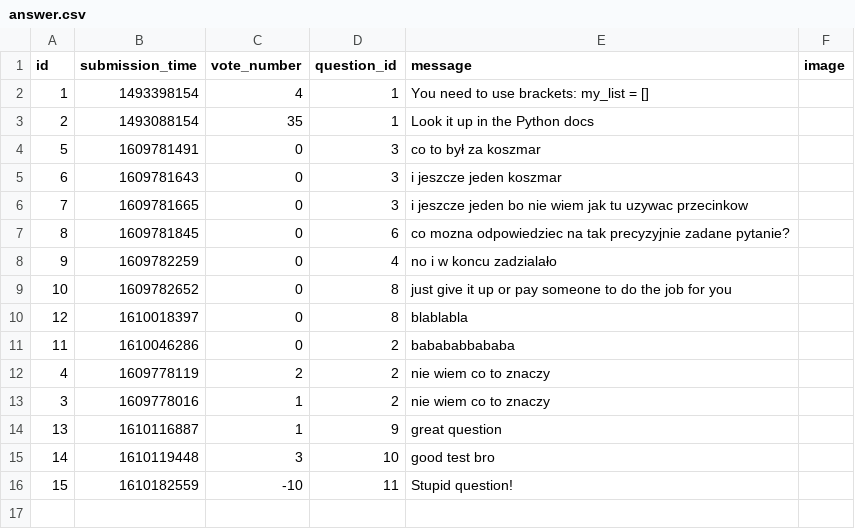
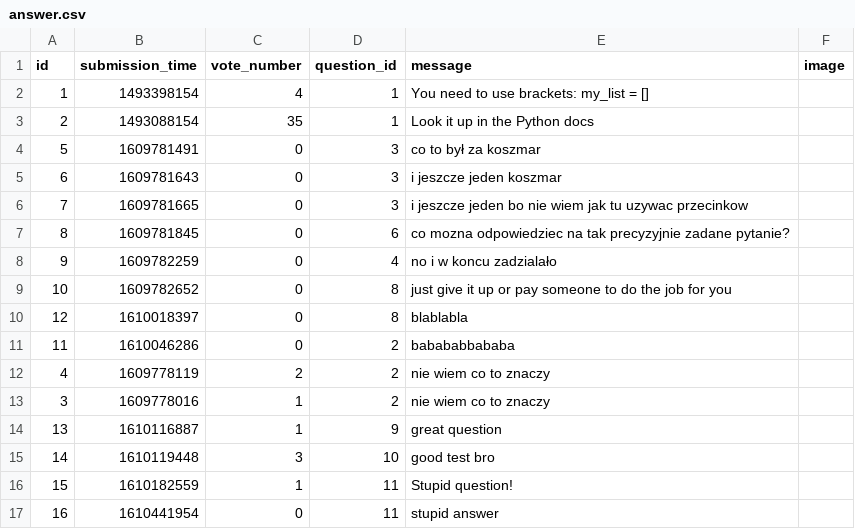
Before and after one commit to jzakrzewska/Ask_Mate_Codecool, a CSV file: sample_data/answer.csv, drawn as a sheet.

```diff
--- a/sample_data/answer.csv
+++ b/sample_data/answer.csv
@@ -15,2 +15,3 @@ id,submission_time,vote_number,question_id,message,image
 14,1610119448,3,10,good test bro,
-15,1610182559,-10,11,Stupid question!,
+15,1610182559,1,11,Stupid question!,
+16,1610441954,0,11,stupid answer,
```
Also changed, not shown: sample_data/question.csv, 6 other files.
